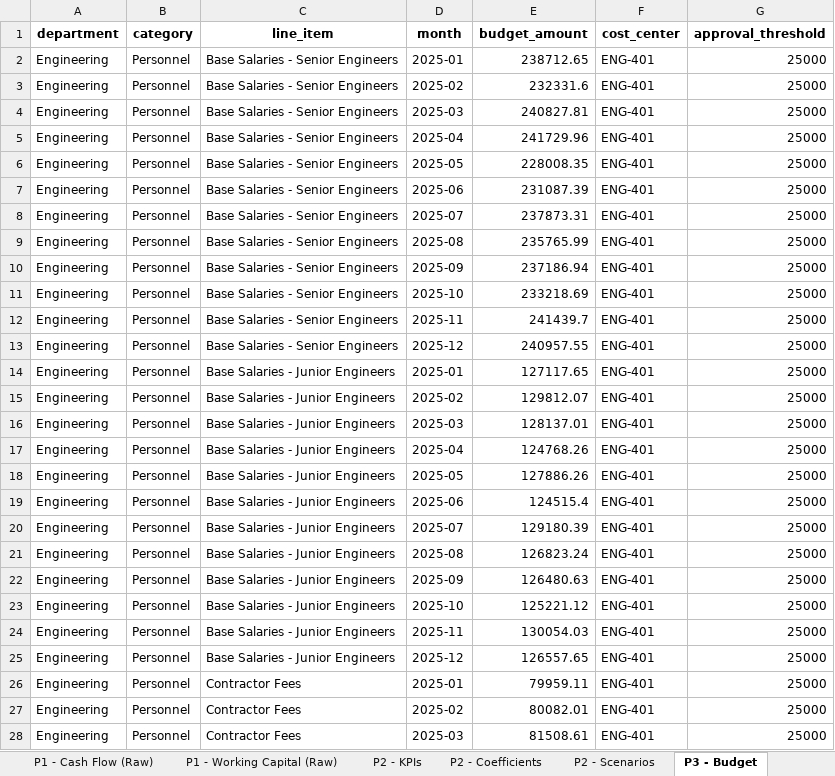
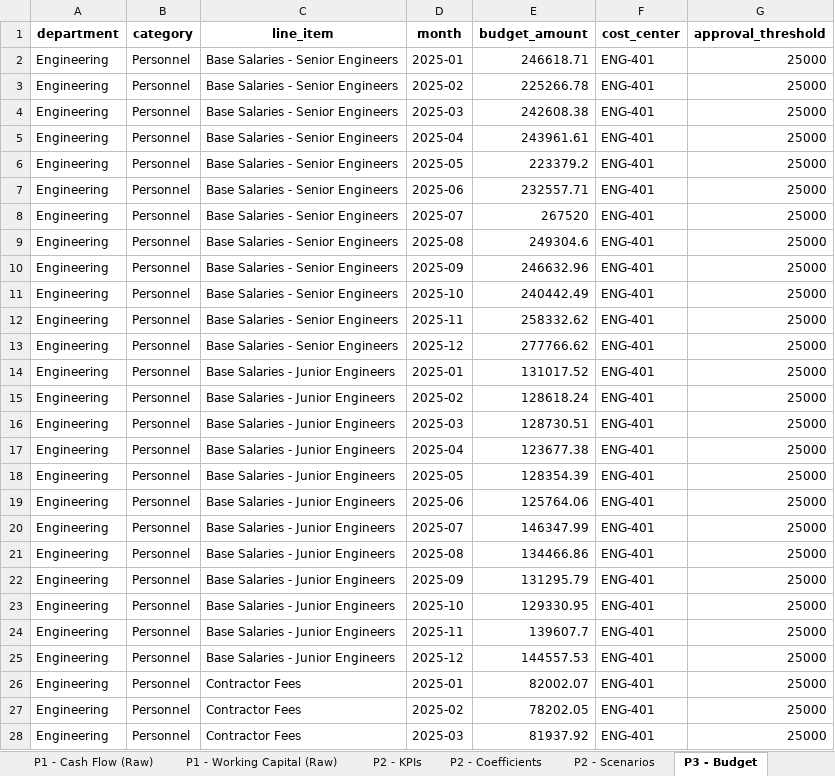
Before and after one commit to owner-lab/sidneygonzalez.ai, an Excel workbook: data-generation/Phase0_Data_Review.xlsx, sheet P3 - Budget, drawn as a sheet; only a part is shown; values as stored, in another font and other column widths than the file's, no borders; the diff covers the shown part only; the diff names each change by its address in the sheet, - before the commit and + after, or states it on an @@ line.

```diff
--- a/data-generation/Phase0_Data_Review.xlsx (sheet P3 - Budget)
+++ b/data-generation/Phase0_Data_Review.xlsx (sheet P3 - Budget)
-E2 (budget_amount): 238712.65
+E2 (budget_amount): 246618.71
-E3 (budget_amount): 232331.6
+E3 (budget_amount): 225266.78
-E4 (budget_amount): 240827.81
+E4 (budget_amount): 242608.38
-E5 (budget_amount): 241729.96
+E5 (budget_amount): 243961.61
-E6 (budget_amount): 228008.35
+E6 (budget_amount): 223379.2
-E7 (budget_amount): 231087.39
+E7 (budget_amount): 232557.71
-E8 (budget_amount): 237873.31
+E8 (budget_amount): 267520
-E9 (budget_amount): 235765.99
+E9 (budget_amount): 249304.6
-E10 (budget_amount): 237186.94
+E10 (budget_amount): 246632.96
-E11 (budget_amount): 233218.69
+E11 (budget_amount): 240442.49
-E12 (budget_amount): 241439.7
+E12 (budget_amount): 258332.62
-E13 (budget_amount): 240957.55
+E13 (budget_amount): 277766.62
-E14 (budget_amount): 127117.65
+E14 (budget_amount): 131017.52
-E15 (budget_amount): 129812.07
+E15 (budget_amount): 128618.24
-E16 (budget_amount): 128137.01
+E16 (budget_amount): 128730.51
-E17 (budget_amount): 124768.26
+E17 (budget_amount): 123677.38
-E18 (budget_amount): 127886.26
+E18 (budget_amount): 128354.39
-E19 (budget_amount): 124515.4
+E19 (budget_amount): 125764.06
-E20 (budget_amount): 129180.39
+E20 (budget_amount): 146347.99
-E21 (budget_amount): 126823.24
+E21 (budget_amount): 134466.86
-E22 (budget_amount): 126480.63
+E22 (budget_amount): 131295.79
-E23 (budget_amount): 125221.12
+E23 (budget_amount): 129330.95
-E24 (budget_amount): 130054.03
+E24 (budget_amount): 139607.7
-E25 (budget_amount): 126557.65
+E25 (budget_amount): 144557.53
-E26 (budget_amount): 79959.11
+E26 (budget_amount): 82002.07
-E27 (budget_amount): 80082.01
+E27 (budget_amount): 78202.05
-E28 (budget_amount): 81508.61
+E28 (budget_amount): 81937.92
```
Also changed, not shown: 933 edited cells elsewhere in this sheet, sheet P3 - Budget vs Actual, sheet P3 - Actuals (Sample 300), sheet P1 - Cash Flow (Raw), sheet P1 - PnL (Clean), sheet P1 - PnL (Raw), sheet P1 - Working Capital (Raw), 3 more sheets, 14 other files.
